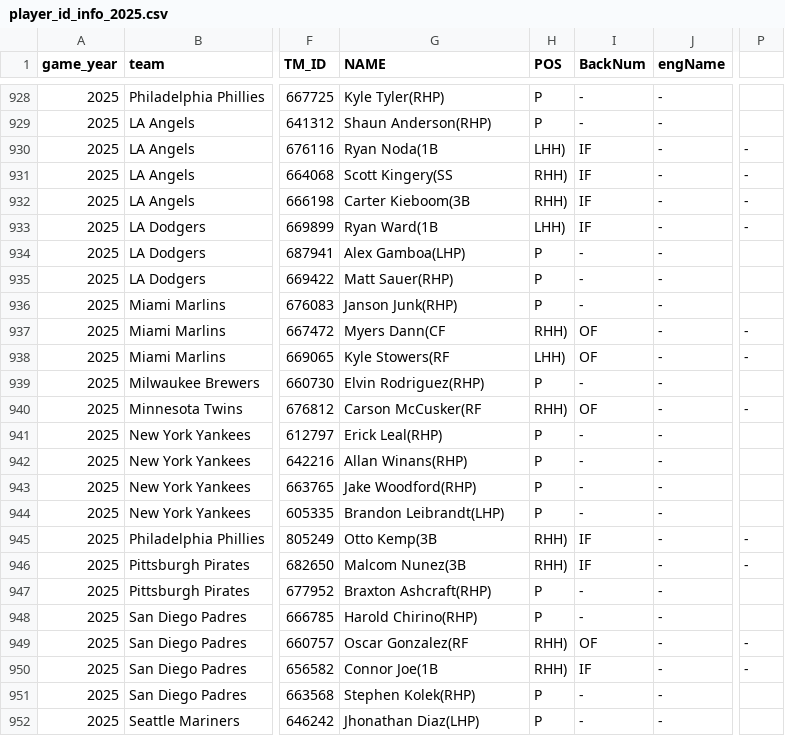
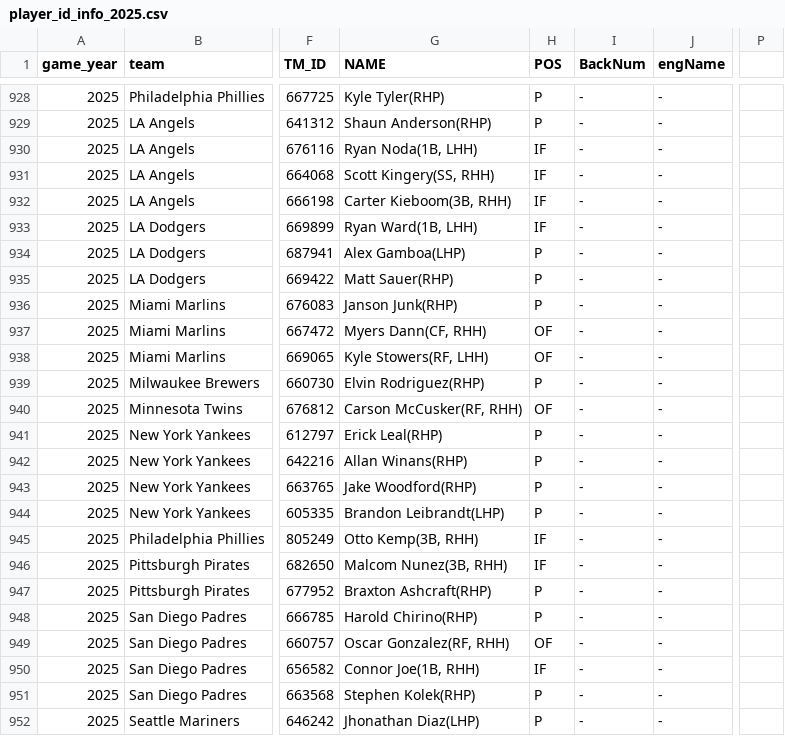
Before and after one commit to PATRICK-KTWIZ/pitcher-viewer, a CSV file: player_id_info_2025.csv, drawn as a sheet; only a part is shown, gaps mark what is left out; the diff covers the shown part only; the diff names each change by its address in the sheet, - before the commit and + after, or states it on an @@ line.

```diff
--- a/player_id_info_2025.csv
+++ b/player_id_info_2025.csv
-G930 (NAME): Ryan Noda(1B
+G930 (NAME): Ryan Noda(1B, LHH)
-H930 (POS): LHH)
+H930 (POS): IF
-I930:I933 (BackNum): IF
+I930:I933 (BackNum): -
-P930:P933: -
+P930:P933: (empty)
-G931 (NAME): Scott Kingery(SS
+G931 (NAME): Scott Kingery(SS, RHH)
-H931:H932 (POS): RHH)
+H931:H932 (POS): IF
-G932 (NAME): Carter Kieboom(3B
+G932 (NAME): Carter Kieboom(3B, RHH)
-G933 (NAME): Ryan Ward(1B
+G933 (NAME): Ryan Ward(1B, LHH)
-H933 (POS): LHH)
+H933 (POS): IF
-G937 (NAME): Myers Dann(CF
+G937 (NAME): Myers Dann(CF, RHH)
-H937 (POS): RHH)
+H937 (POS): OF
-I937:I938 (BackNum): OF
+I937:I938 (BackNum): -
-P937:P938: -
+P937:P938: (empty)
-G938 (NAME): Kyle Stowers(RF
+G938 (NAME): Kyle Stowers(RF, LHH)
-H938 (POS): LHH)
+H938 (POS): OF
-G940 (NAME): Carson McCusker(RF
+G940 (NAME): Carson McCusker(RF, RHH)
-H940 (POS): RHH)
+H940 (POS): OF
-I940 (BackNum): OF
+I940 (BackNum): -
-P940: -
+P940: (empty)
-G945 (NAME): Otto Kemp(3B
+G945 (NAME): Otto Kemp(3B, RHH)
-H945:H946 (POS): RHH)
+H945:H946 (POS): IF
-I945:I946 (BackNum): IF
+I945:I946 (BackNum): -
-P945:P946: -
+P945:P946: (empty)
-G946 (NAME): Malcom Nunez(3B
+G946 (NAME): Malcom Nunez(3B, RHH)
-G949 (NAME): Oscar Gonzalez(RF
+G949 (NAME): Oscar Gonzalez(RF, RHH)
-H949 (POS): RHH)
+H949 (POS): OF
-I949 (BackNum): OF
+I949 (BackNum): -
-P949:P950: -
+P949:P950: (empty)
-G950 (NAME): Connor Joe(1B
+G950 (NAME): Connor Joe(1B, RHH)
-H950 (POS): RHH)
+H950 (POS): IF
-I950 (BackNum): IF
+I950 (BackNum): -
```
Also changed, not shown: 42 edited cells elsewhere in this file.
